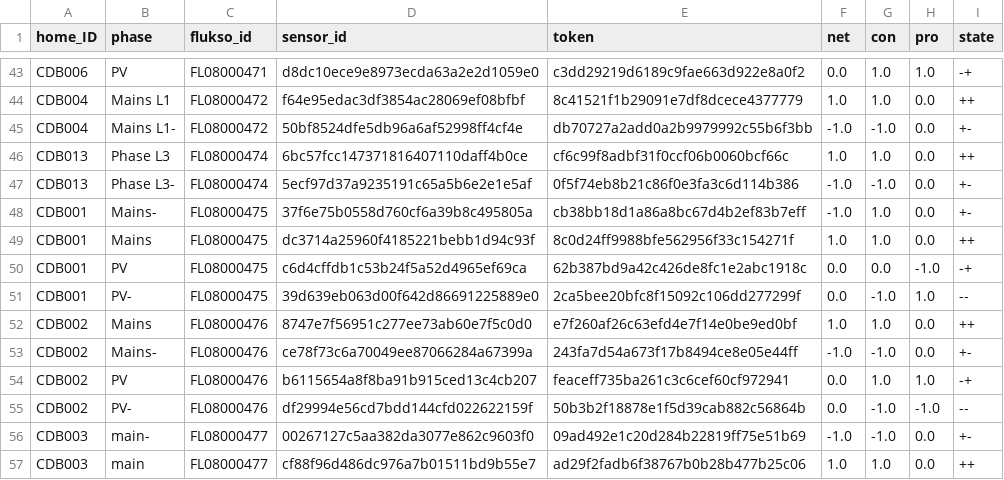
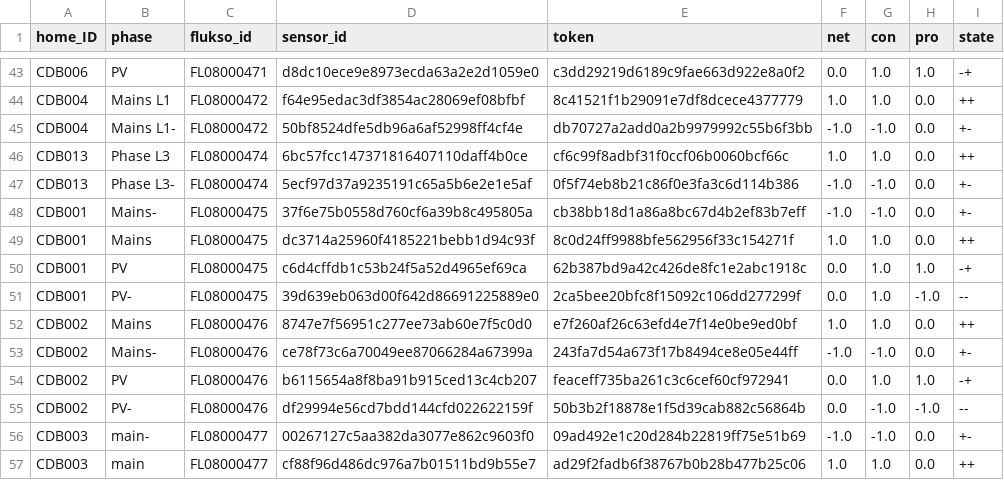
Before and after one commit to AlexandreHnf/Voisin-d-energie-ULB, a CSV file: sensors/sensors.csv, drawn as a sheet; only a part is shown, gaps mark what is left out.

Commit message:
semi automatic script to change incorrect signs in the fluksos sensors phases

```diff
--- a/sensors/sensors.csv
+++ b/sensors/sensors.csv
@@ -47,6 +47,6 @@ CDB013,Phase L3,FL08000474,6bc57fcc147371816407110daff4b0ce,cf6c99f8adbf31f0ccf0
 CDB013,Phase L3-,FL08000474,5ecf97d37a9235191c65a5b6e2e1e5af,0f5f74eb8b21c86f0e3fa3c6d114b386,-1.0,-1.0,0.0,+-
-CDB001,Mains-,FL08000475,37f6e75b0558d760cf6a39b8c495805a,cb38bb18d1a86a8bc67d4b2ef83b7eff,-1.0,1.0,0.0,+-
+CDB001,Mains-,FL08000475,37f6e75b0558d760cf6a39b8c495805a,cb38bb18d1a86a8bc67d4b2ef83b7eff,-1.0,-1.0,0.0,+-
 CDB001,Mains,FL08000475,dc3714a25960f4185221bebb1d94c93f,8c0d24ff9988bfe562956f33c154271f,1.0,1.0,0.0,++
-CDB001,PV,FL08000475,c6d4cffdb1c53b24f5a52d4965ef69ca,62b387bd9a42c426de8fc1e2abc1918c,0.0,0.0,-1.0,-+
-CDB001,PV-,FL08000475,39d639eb063d00f642d86691225889e0,2ca5bee20bfc8f15092c106dd277299f,0.0,-1.0,1.0,--
+CDB001,PV,FL08000475,c6d4cffdb1c53b24f5a52d4965ef69ca,62b387bd9a42c426de8fc1e2abc1918c,0.0,1.0,1.0,-+
+CDB001,PV-,FL08000475,39d639eb063d00f642d86691225889e0,2ca5bee20bfc8f15092c106dd277299f,0.0,1.0,-1.0,--
 CDB002,Mains,FL08000476,8747e7f56951c277ee73ab60e7f5c0d0,e7f260af26c63efd4e7f14e0be9ed0bf,1.0,1.0,0.0,++
```
Also changed, not shown: 4 other files.
